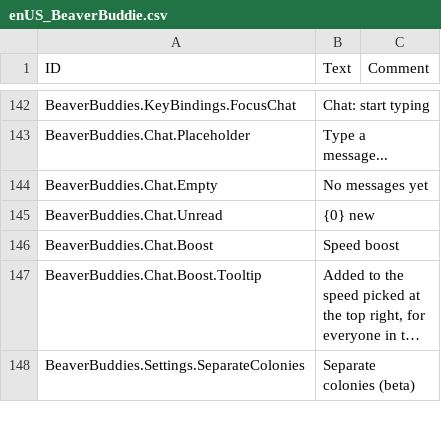
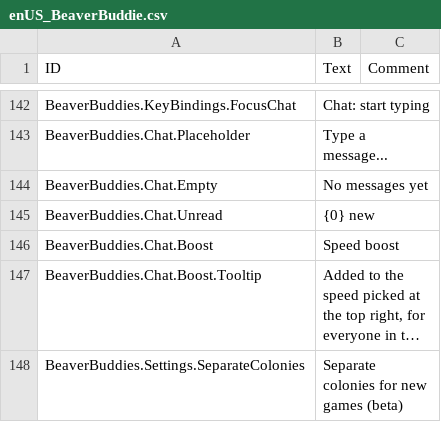
Before and after one commit to timbermods/BeaverBuddies-MultiColony, a CSV file: BeaverBuddies/Localizations/enUS_BeaverBuddie.csv, drawn as a sheet; only a part is shown, gaps mark what is left out; long unchanged cells end in …; the diff covers the shown part only; the diff names each change by its address in the sheet, - before the commit and + after, or states it on an @@ line.

```diff
--- a/BeaverBuddies/Localizations/enUS_BeaverBuddie.csv
+++ b/BeaverBuddies/Localizations/enUS_BeaverBuddie.csv
-B148 (Text): Separate colonies (beta)
+B148 (Text): Separate colonies for new games (beta)
```
Also changed, not shown: 2 added rows and 2 edited cells elsewhere in this file, 41 other files.
